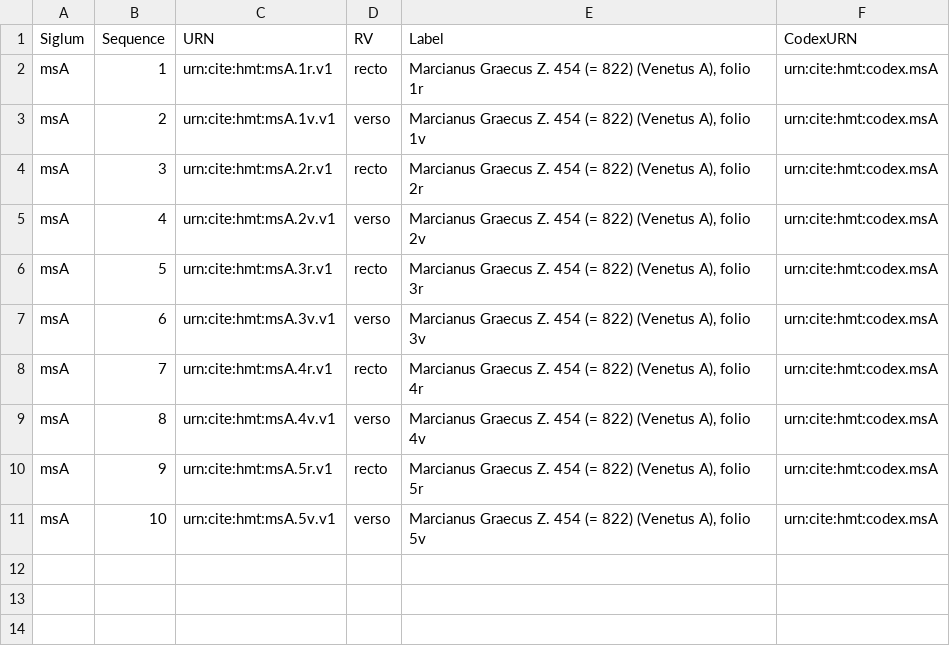
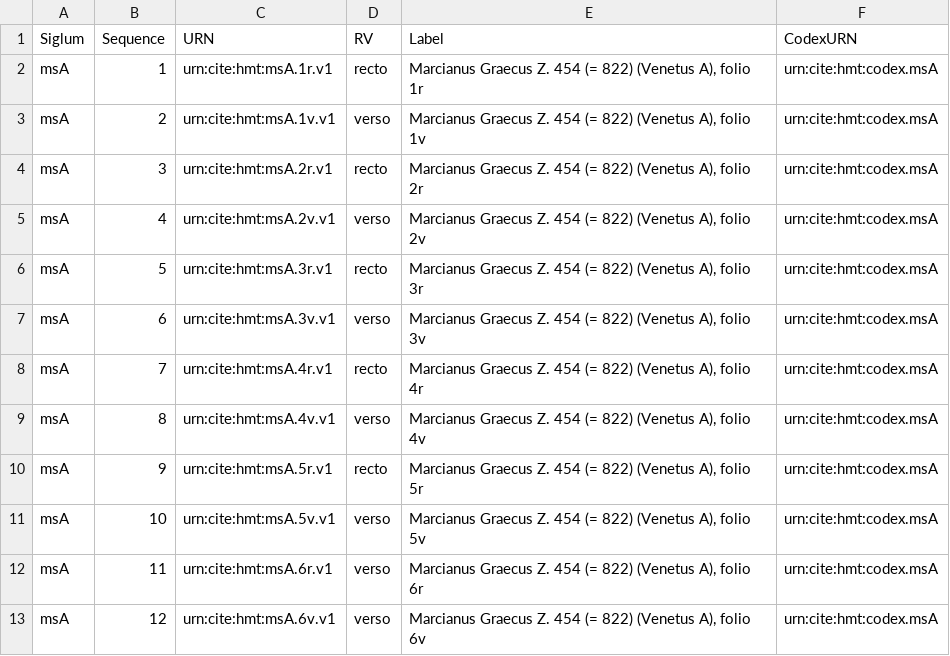
Before and after one commit to cite-architecture/cite_test_ttl, a TSV file: testsuite/collections/textfiles/venetusA-v1.tsv, drawn as a sheet; the diff names each change by its address in the sheet, - before the commit and + after, or states it on an @@ line.

```diff
--- a/testsuite/collections/textfiles/venetusA-v1.tsv
+++ b/testsuite/collections/textfiles/venetusA-v1.tsv
+row 12: msA | 11 | urn:cite:hmt:msA.6r.v1 | verso | Marcianus Graecus Z. 454 (= 822) (Venetus A), folio 6r | urn:cite:hmt:codex.msA
+row 13: msA | 12 | urn:cite:hmt:msA.6v.v1 | verso | Marcianus Graecus Z. 454 (= 822) (Venetus A), folio 6v | urn:cite:hmt:codex.msA
```
Also changed, not shown: testsuite/collections/textfiles/pageRois-abbrev.csv, 2 other files.
